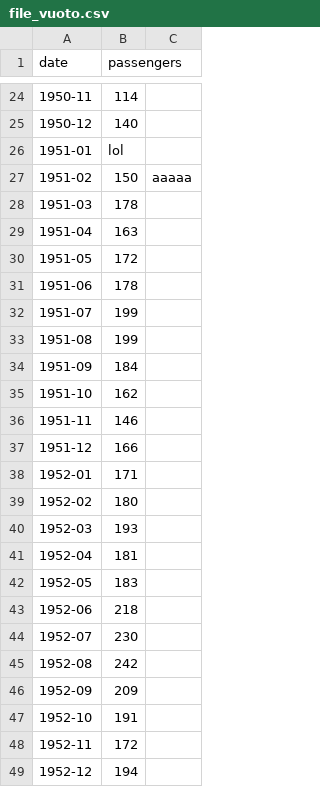
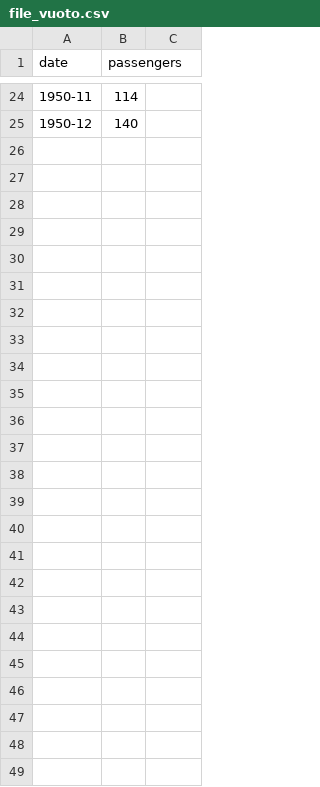
Before and after one commit to MARSICULUS/esame_marsich, a CSV file: file_vuoto.csv, drawn as a sheet; only a part is shown, gaps mark what is left out; the diff covers the shown part only.

```diff
--- a/file_vuoto.csv
+++ b/file_vuoto.csv
@@ -25,25 +25 @@ date,passengers
 1950-12,140
-1951-01,lol
-1951-02,150,aaaaa
-1951-03,178
-1951-04,163
-1951-05,172
-1951-06,178
-1951-07,199
-1951-08,199
-1951-09,184
-1951-10,162
-1951-11,146
-1951-12,166
-1952-01,171
-1952-02,180
-1952-03,193
-1952-04,181
-1952-05,183
-1952-06,218
-1952-07,230
-1952-08,242
-1952-09,209
-1952-10,191
-1952-11,172
-1952-12,194
```
Also changed, not shown: 3 edited cells elsewhere in this file, 1 other file.
